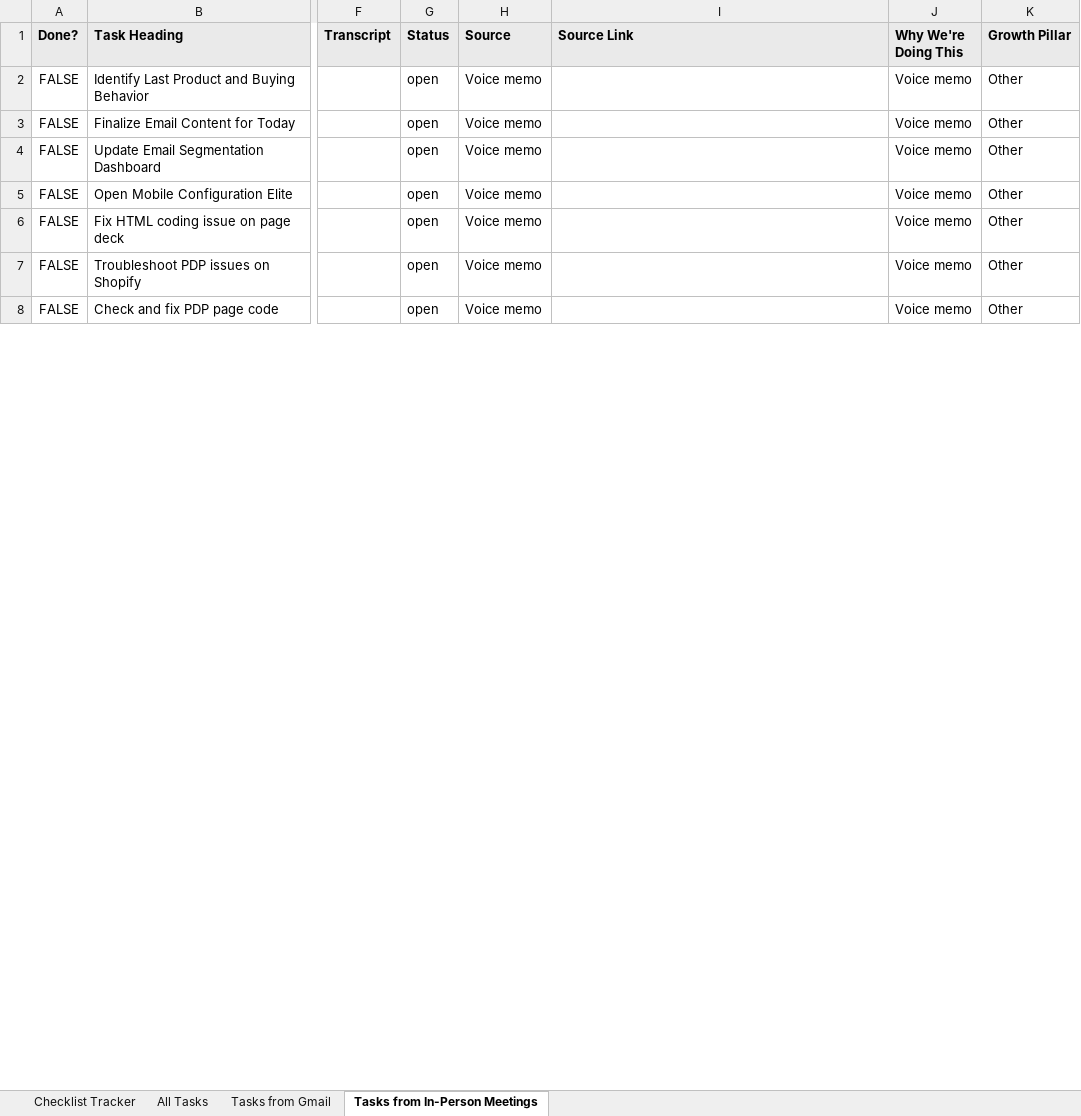
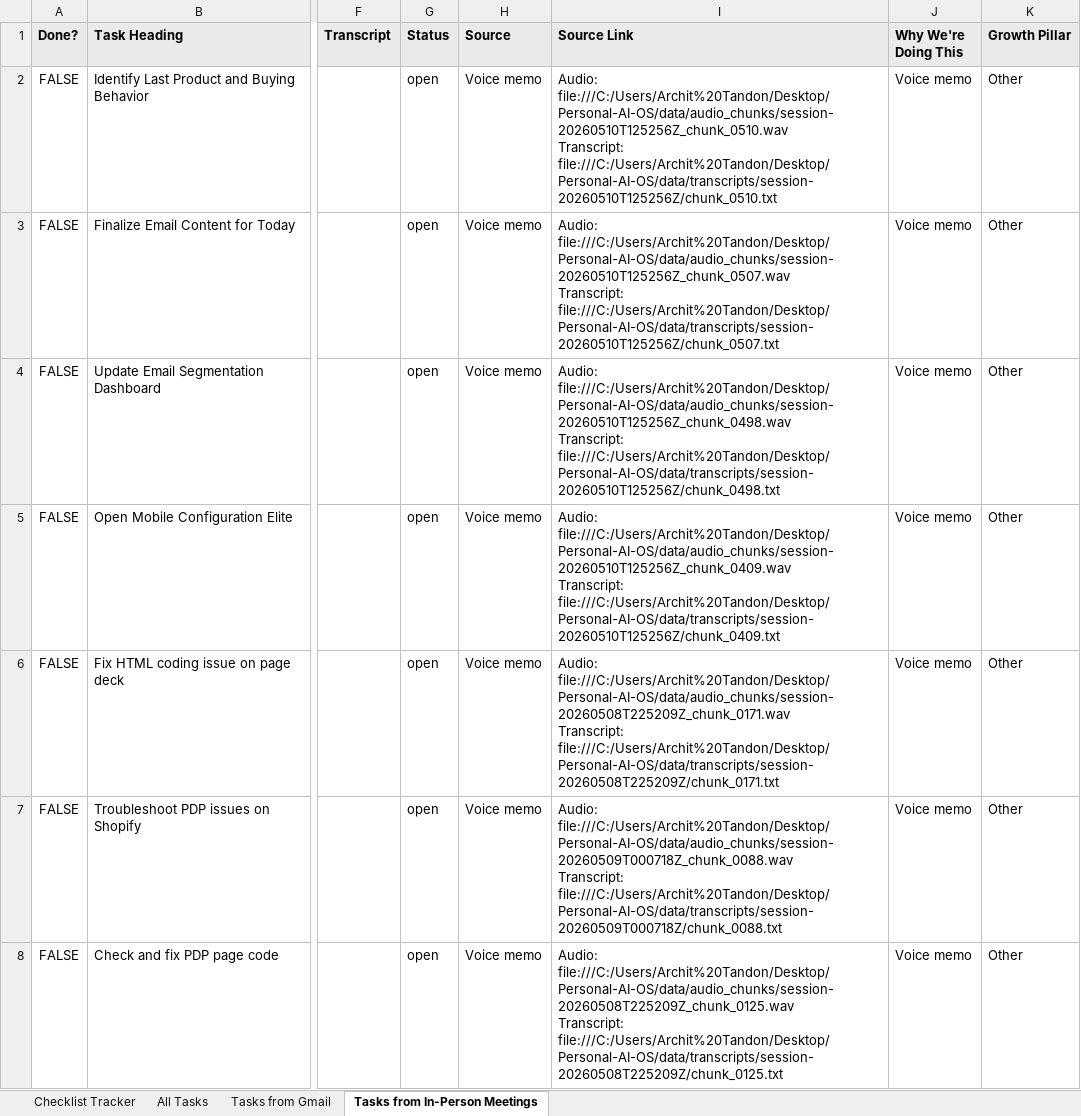
Before and after one commit to Anchit-AI-Hustle/Personal-AI-OS, an Excel workbook: tasks.xlsx, sheet Tasks from In-Person Meetings, drawn as a sheet; only a part is shown, gaps mark what is left out; values as stored, in another font and other column widths than the file's, no borders; ↵ is a line break in a cell; the diff covers the shown part only; the diff names each change by its address in the sheet, - before the commit and + after, or states it on an @@ line.

Commit message:
auto: snapshot from claude session

```diff
--- a/tasks.xlsx (sheet Tasks from In-Person Meetings)
+++ b/tasks.xlsx (sheet Tasks from In-Person Meetings)
-I2 (Source Link): (empty)
+I2 (Source Link): Audio: file:///C:/Users/Archit%20Tandon/Desktop/Personal-AI-OS/data/audio_chunks/session-20260510T125256Z_chunk_0510.wav ↵ Transcript: file:///C:/Users/Archit%20Tandon/Desktop/Personal-AI-OS/data/transcripts/session-20260510T125256Z/chunk_0510.txt
-I3 (Source Link): (empty)
+I3 (Source Link): Audio: file:///C:/Users/Archit%20Tandon/Desktop/Personal-AI-OS/data/audio_chunks/session-20260510T125256Z_chunk_0507.wav ↵ Transcript: file:///C:/Users/Archit%20Tandon/Desktop/Personal-AI-OS/data/transcripts/session-20260510T125256Z/chunk_0507.txt
-I4 (Source Link): (empty)
+I4 (Source Link): Audio: file:///C:/Users/Archit%20Tandon/Desktop/Personal-AI-OS/data/audio_chunks/session-20260510T125256Z_chunk_0498.wav ↵ Transcript: file:///C:/Users/Archit%20Tandon/Desktop/Personal-AI-OS/data/transcripts/session-20260510T125256Z/chunk_0498.txt
-I5 (Source Link): (empty)
+I5 (Source Link): Audio: file:///C:/Users/Archit%20Tandon/Desktop/Personal-AI-OS/data/audio_chunks/session-20260510T125256Z_chunk_0409.wav ↵ Transcript: file:///C:/Users/Archit%20Tandon/Desktop/Personal-AI-OS/data/transcripts/session-20260510T125256Z/chunk_0409.txt
-I6 (Source Link): (empty)
+I6 (Source Link): Audio: file:///C:/Users/Archit%20Tandon/Desktop/Personal-AI-OS/data/audio_chunks/session-20260508T225209Z_chunk_0171.wav ↵ Transcript: file:///C:/Users/Archit%20Tandon/Desktop/Personal-AI-OS/data/transcripts/session-20260508T225209Z/chunk_0171.txt
-I7 (Source Link): (empty)
+I7 (Source Link): Audio: file:///C:/Users/Archit%20Tandon/Desktop/Personal-AI-OS/data/audio_chunks/session-20260509T000718Z_chunk_0088.wav ↵ Transcript: file:///C:/Users/Archit%20Tandon/Desktop/Personal-AI-OS/data/transcripts/session-20260509T000718Z/chunk_0088.txt
-I8 (Source Link): (empty)
+I8 (Source Link): Audio: file:///C:/Users/Archit%20Tandon/Desktop/Personal-AI-OS/data/audio_chunks/session-20260508T225209Z_chunk_0125.wav ↵ Transcript: file:///C:/Users/Archit%20Tandon/Desktop/Personal-AI-OS/data/transcripts/session-20260508T225209Z/chunk_0125.txt
```
Also changed, not shown: 26 added rows and 9 edited cells elsewhere in this sheet, sheet Checklist Tracker, sheet All Tasks, sheet Tasks from Gmail, hidden cells, 2 other files.
